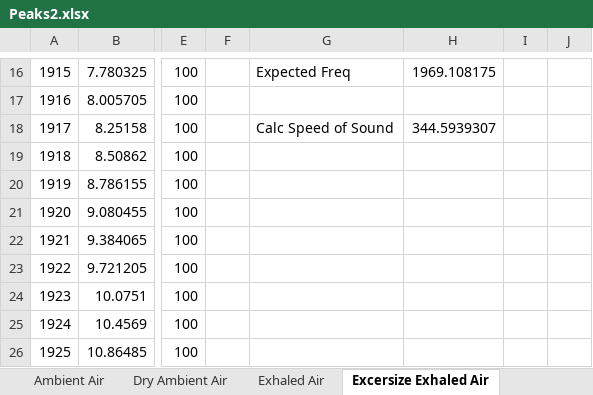
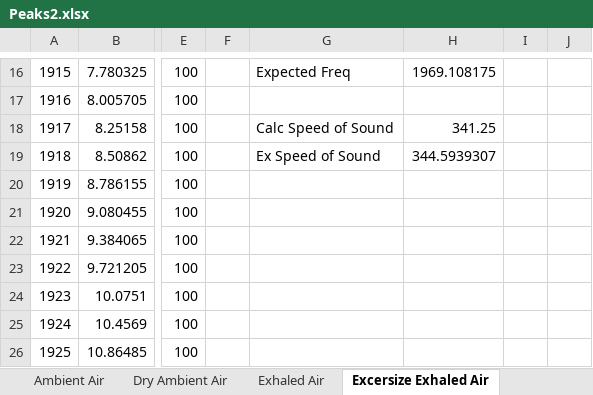
Before and after one commit to MaxWiz/Sound-Resonance, an Excel workbook: Peaks2.xlsx, sheet Excersize Exhaled Air, drawn as a sheet; only a part is shown, gaps mark what is left out; values as stored, in another font and other column widths than the file's, no borders; charts and pictures not drawn; the diff names each change by its address in the sheet, - before the commit and + after, or states it on an @@ line.

Commit message:
Update 10
Added expected speeds of sound and fixed the calculation of the measured speed of sound for ambient air and related data sets

```diff
--- a/Peaks2.xlsx (sheet Excersize Exhaled Air)
+++ b/Peaks2.xlsx (sheet Excersize Exhaled Air)
-H18: 344.5939307
+H18: 341.25
-G19: (empty)
+G19: Ex Speed of Sound
-H19: (empty)
+H19: 344.5939307
```
Also changed, not shown: sheet Exhaled Air, sheet Dry Ambient Air, sheet Boltzmann Averaging.
